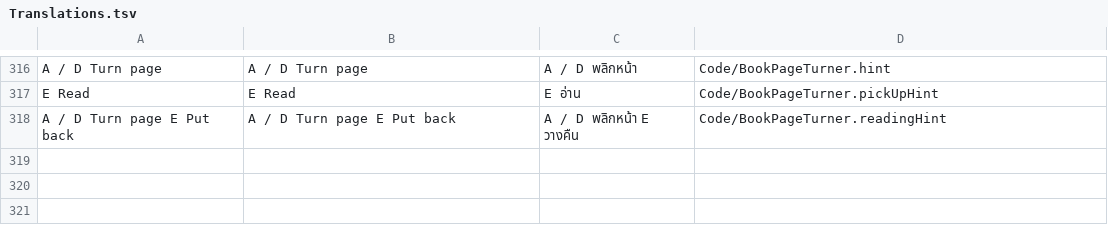
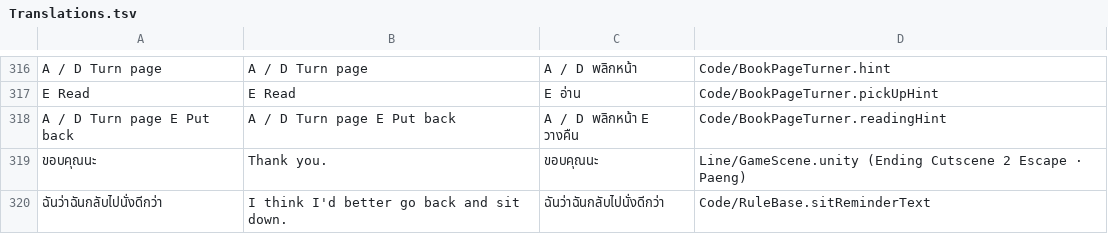
Before and after one commit to chain3132/Rule-of-Horror, a TSV file: Assets/Localization/Source/Translations.tsv, drawn as a sheet; only a part is shown, gaps mark what is left out; the diff names each change by its address in the sheet, - before the commit and + after, or states it on an @@ line.

Commit message:
add alert text + sub

```diff
--- a/Assets/Localization/Source/Translations.tsv
+++ b/Assets/Localization/Source/Translations.tsv
+row 319: ขอบคุณนะ | Thank you. | ขอบคุณนะ | Line/GameScene.unity (Ending Cutscene 2 Escape · Paeng)
+row 320: ฉันว่าฉันกลับไปนั่งดีกว่า | I think I'd better go back and sit down. | ฉันว่าฉันกลับไปนั่งดีกว่า | Code/RuleBase.sitReminderText
```
Also changed, not shown: 26 other files.
